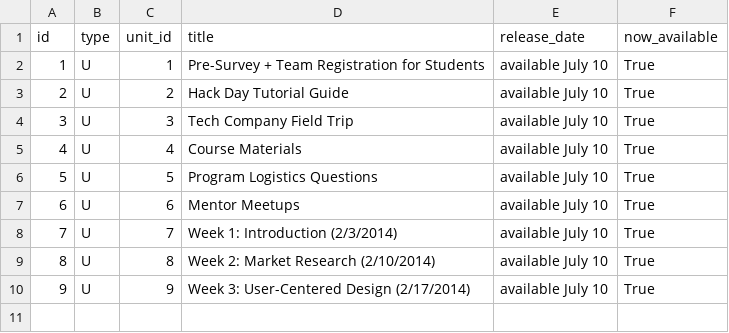
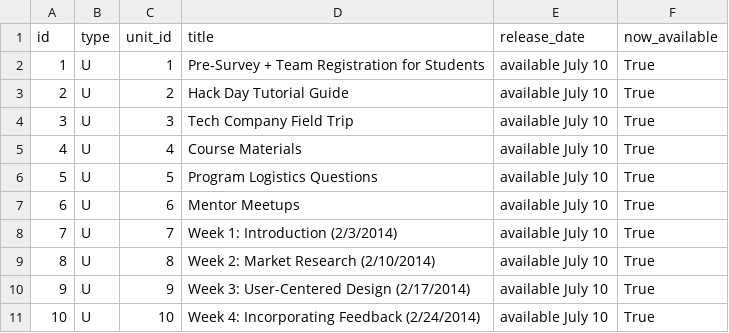
Before and after one commit to rajeeshnair/technovation_dev, a CSV file: coursebuilder/data/unit.csv, drawn as a sheet; the diff names each change by its address in the sheet, - before the commit and + after, or states it on an @@ line.

```diff
--- a/coursebuilder/data/unit.csv
+++ b/coursebuilder/data/unit.csv
+row 11: 10 | U | 10 | Week 4: Incorporating Feedback (2/24/2014) | available July 10 | True
```
Also changed, not shown: coursebuilder/data/lesson.csv, 1 other file.
